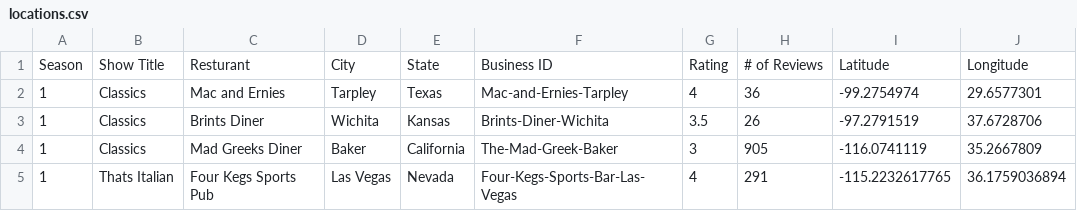
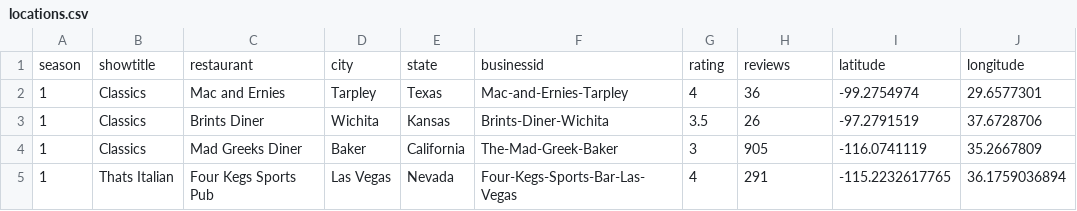
Before and after one commit to molly7657/flavortowntrip, a CSV file: locations.csv, drawn as a sheet; only a part is shown.

```diff
--- a/locations.csv
+++ b/locations.csv
@@ -1,2 +1,2 @@
-Season,Show Title,Resturant,City,State,Business ID,Rating,# of Reviews,Latitude,Longitude
+season,showtitle,restaurant,city,state,businessid,rating,reviews,latitude,longitude
 1,Classics,Mac and Ernies,Tarpley,Texas,Mac-and-Ernies-Tarpley,4,36,-99.2754974,29.6577301
```
Also changed, not shown: 5 other files.
